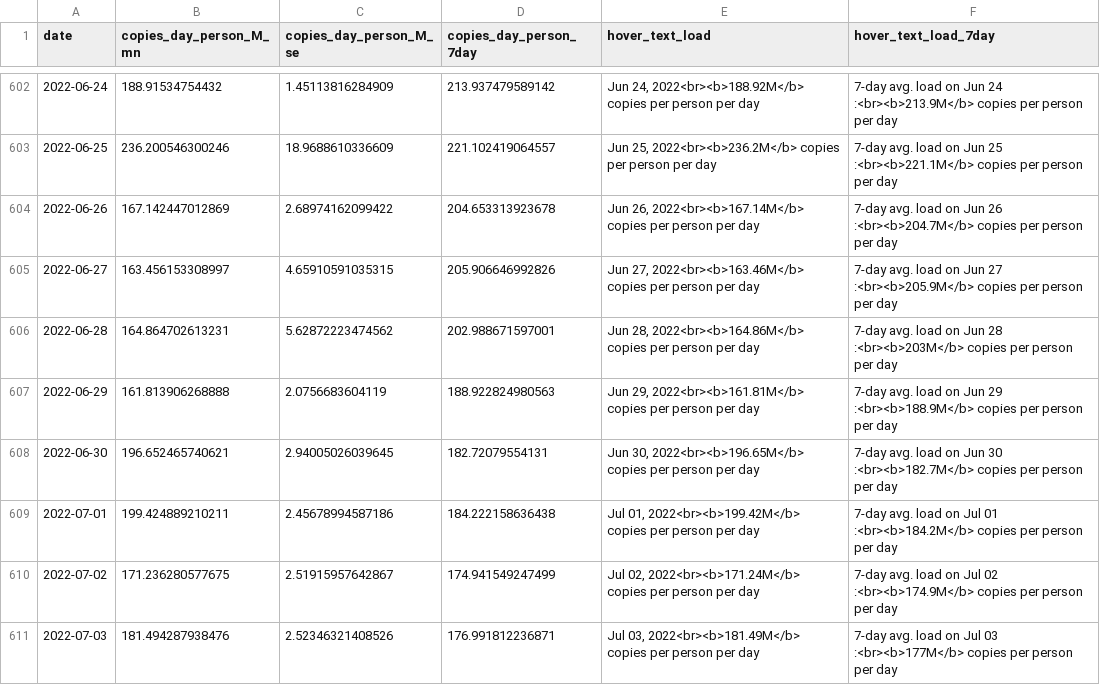
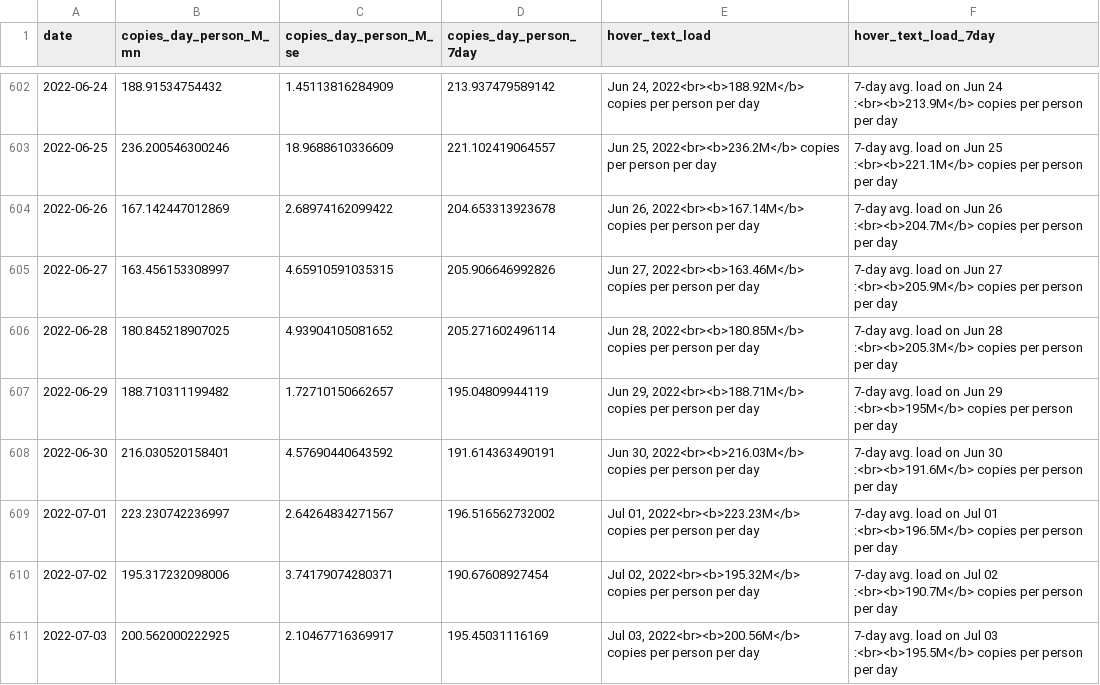
Before and after one commit to Metropolitan-Council/covid-poops, a CSV file: data/clean_load_data.csv, drawn as a sheet; only a part is shown, gaps mark what is left out; the diff covers the shown part only.

Commit message:
Data Update with New Data from Steve

```diff
--- a/data/clean_load_data.csv
+++ b/data/clean_load_data.csv
@@ -605,7 +605,7 @@
 2022-06-27,163.456153308997,4.65910591035315,205.906646992826,"Jun 27, 2022<br><b>163.46M</b> copies per person per day","7-day avg. load on Jun 27 :<br><b>205.9M</b> copies per person per day"
-2022-06-28,164.864702613231,5.62872223474562,202.988671597001,"Jun 28, 2022<br><b>164.86M</b> copies per person per day","7-day avg. load on Jun 28 :<br><b>203M</b> copies per person per day"
-2022-06-29,161.813906268888,2.0756683604119,188.922824980563,"Jun 29, 2022<br><b>161.81M</b> copies per person per day","7-day avg. load on Jun 29 :<br><b>188.9M</b> copies per person per day"
-2022-06-30,196.652465740621,2.94005026039645,182.72079554131,"Jun 30, 2022<br><b>196.65M</b> copies per person per day","7-day avg. load on Jun 30 :<br><b>182.7M</b> copies per person per day"
-2022-07-01,199.424889210211,2.45678994587186,184.222158636438,"Jul 01, 2022<br><b>199.42M</b> copies per person per day","7-day avg. load on Jul 01 :<br><b>184.2M</b> copies per person per day"
-2022-07-02,171.236280577675,2.51915957642867,174.941549247499,"Jul 02, 2022<br><b>171.24M</b> copies per person per day","7-day avg. load on Jul 02 :<br><b>174.9M</b> copies per person per day"
-2022-07-03,181.494287938476,2.52346321408526,176.991812236871,"Jul 03, 2022<br><b>181.49M</b> copies per person per day","7-day avg. load on Jul 03 :<br><b>177M</b> copies per person per day"
+2022-06-28,180.845218907025,4.93904105081652,205.271602496114,"Jun 28, 2022<br><b>180.85M</b> copies per person per day","7-day avg. load on Jun 28 :<br><b>205.3M</b> copies per person per day"
+2022-06-29,188.710311199482,1.72710150662657,195.04809944119,"Jun 29, 2022<br><b>188.71M</b> copies per person per day","7-day avg. load on Jun 29 :<br><b>195M</b> copies per person per day"
+2022-06-30,216.030520158401,4.57690440643592,191.614363490191,"Jun 30, 2022<br><b>216.03M</b> copies per person per day","7-day avg. load on Jun 30 :<br><b>191.6M</b> copies per person per day"
+2022-07-01,223.230742236997,2.64264834271567,196.516562732002,"Jul 01, 2022<br><b>223.23M</b> copies per person per day","7-day avg. load on Jul 01 :<br><b>196.5M</b> copies per person per day"
+2022-07-02,195.317232098006,3.74179074280371,190.67608927454,"Jul 02, 2022<br><b>195.32M</b> copies per person per day","7-day avg. load on Jul 02 :<br><b>190.7M</b> copies per person per day"
+2022-07-03,200.562000222925,2.10467716369917,195.45031116169,"Jul 03, 2022<br><b>200.56M</b> copies per person per day","7-day avg. load on Jul 03 :<br><b>195.5M</b> copies per person per day"
```
Also changed, not shown: 17 edited cells elsewhere in this file, data/copies_by_variant.csv, metc-wastewater-covid-monitor/data/clean_load_data.csv, 18 other files.
